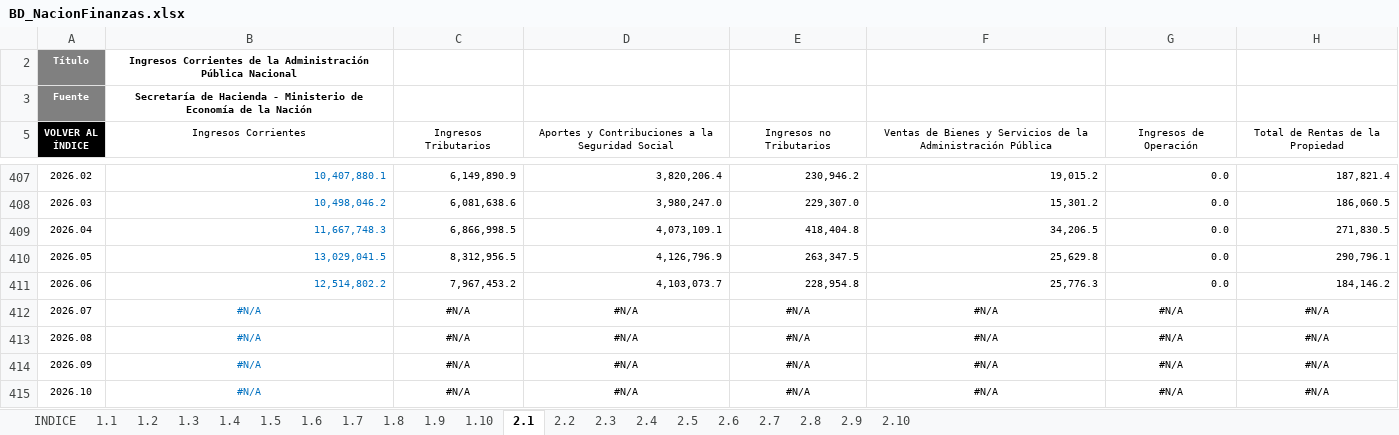
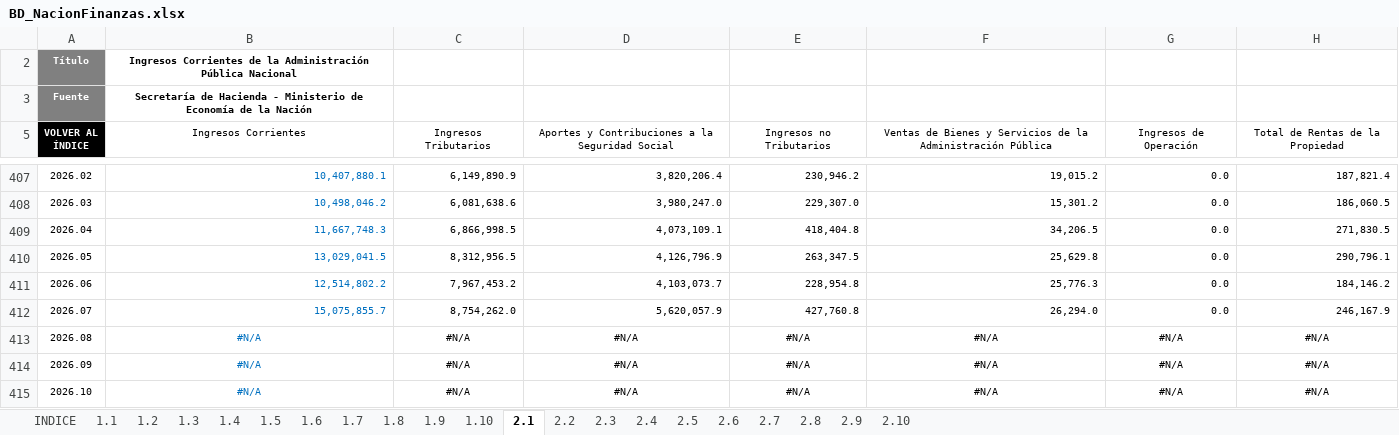
Before and after one commit to CES-BCSF/bd_ces, an Excel workbook: BD_NacionFinanzas.xlsx, sheet 2.1, drawn as a sheet; only a part is shown, gaps mark what is left out; values as stored, in another font and other column widths than the file's, no borders; the diff covers the shown part only; the diff names each change by its address in the sheet, - before the commit and + after, or states it on an @@ line.

```diff
--- a/BD_NacionFinanzas.xlsx (sheet 2.1)
+++ b/BD_NacionFinanzas.xlsx (sheet 2.1)
-B412 (Ingresos Corrientes): #N/A
+B412 (Ingresos Corrientes): 15,075,855.7
-B412:H412 alignment: center
+B412:H412 alignment: right
-C412 (Ingresos Tributarios): #N/A
+C412 (Ingresos Tributarios): 8,754,262.0
-D412: #N/A
+D412: 5,620,057.9
-E412 (Ingresos no Tributarios): #N/A
+E412 (Ingresos no Tributarios): 427,760.8
-F412: #N/A
+F412: 26,294.0
-G412 (Ingresos de Operación): #N/A
+G412 (Ingresos de Operación): 0.0
-H412 (Total de Rentas de la Propiedad): #N/A
+H412 (Total de Rentas de la Propiedad): 246,167.9
```
Also changed, not shown: 9 edited cells and cell formats elsewhere in this sheet, sheet 2.2, sheet 1.2, sheet 1.1, sheet 2.5, sheet 1.5, sheet 2.9, 14 more sheets.
